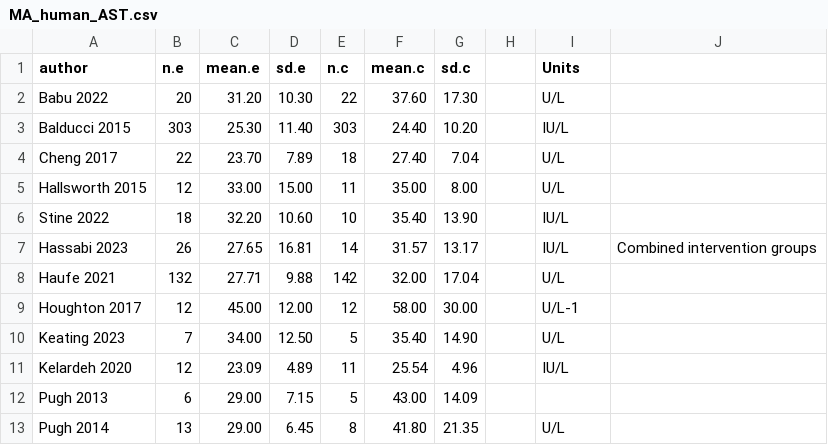
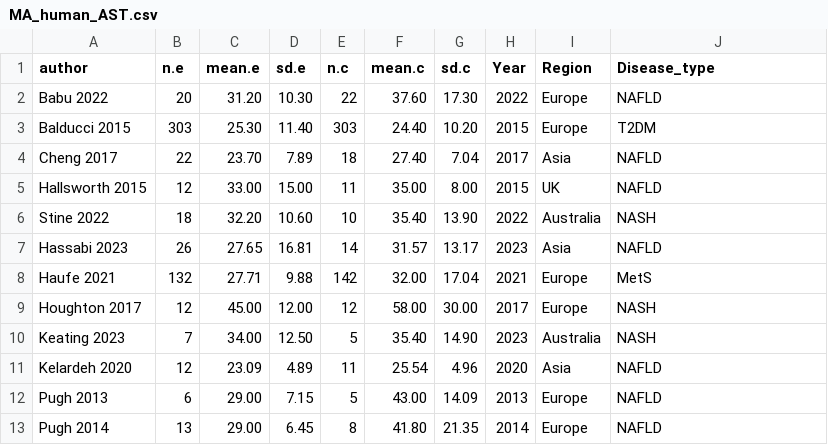
Before and after one commit to IMLahart/Exercise_Liver_Disease_Metaanalysis, a CSV file: MA_human_AST.csv, drawn as a sheet; only a part is shown; the diff covers the shown part only.

```diff
--- a/MA_human_AST.csv
+++ b/MA_human_AST.csv
@@ -1,13 +1,13 @@
-author,n.e,mean.e,sd.e,n.c,mean.c,sd.c,,Units,
-Babu 2022,20,31.20,10.30,22,37.60,17.30,,U/L,
-Balducci 2015,303,25.30,11.40,303,24.40,10.20,,IU/L,
-Cheng 2017,22,23.70,7.89,18,27.40,7.04,,U/L,
-Hallsworth 2015,12,33.00,15.00,11,35.00,8.00,,U/L,
-Stine 2022,18,32.20,10.60,10,35.40,13.90,,IU/L,
-Hassabi 2023 ,26,27.65,16.81,14,31.57,13.17,,IU/L,Combined intervention groups
-Haufe 2021,132,27.71,9.88,142,32.00,17.04,,U/L,
-Houghton 2017,12,45.00,12.00,12,58.00,30.00,,U/L-1,
-Keating 2023,7,34.00,12.50,5,35.40,14.90,,U/L,
-Kelardeh 2020,12,23.09,4.89,11,25.54,4.96,,IU/L,
-Pugh 2013,6,29.00,7.15,5,43.00,14.09,,,
-Pugh 2014,13,29.00,6.45,8,41.80,21.35,,U/L,
+author,n.e,mean.e,sd.e,n.c,mean.c,sd.c,Year,Region,Disease_type
+Babu 2022,20,31.20,10.30,22,37.60,17.30,2022,Europe,NAFLD
+Balducci 2015,303,25.30,11.40,303,24.40,10.20,2015,Europe,T2DM
+Cheng 2017,22,23.70,7.89,18,27.40,7.04,2017,Asia,NAFLD
+Hallsworth 2015,12,33.00,15.00,11,35.00,8.00,2015,UK,NAFLD
+Stine 2022,18,32.20,10.60,10,35.40,13.90,2022,Australia,NASH
+Hassabi 2023 ,26,27.65,16.81,14,31.57,13.17,2023,Asia,NAFLD
+Haufe 2021,132,27.71,9.88,142,32.00,17.04,2021,Europe,MetS
+Houghton 2017,12,45.00,12.00,12,58.00,30.00,2017,Europe,NASH
+Keating 2023,7,34.00,12.50,5,35.40,14.90,2023,Australia,NASH
+Kelardeh 2020,12,23.09,4.89,11,25.54,4.96,2020,Asia,NAFLD
+Pugh 2013,6,29.00,7.15,5,43.00,14.09,2013,Europe,NAFLD
+Pugh 2014,13,29.00,6.45,8,41.80,21.35,2014,Europe,NAFLD
```
Also changed, not shown: 12 edited cells elsewhere in this file, MA_human_ALT.csv, MA_human_ALT_AST.csv, 10 other files.
